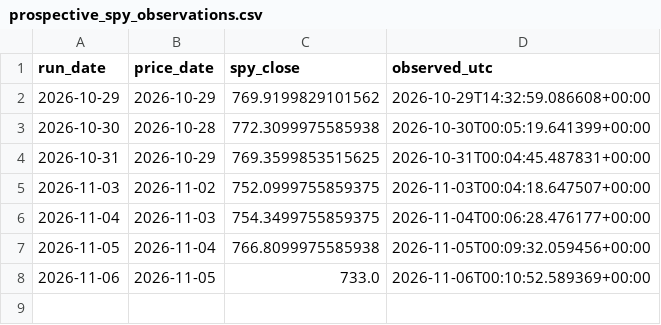
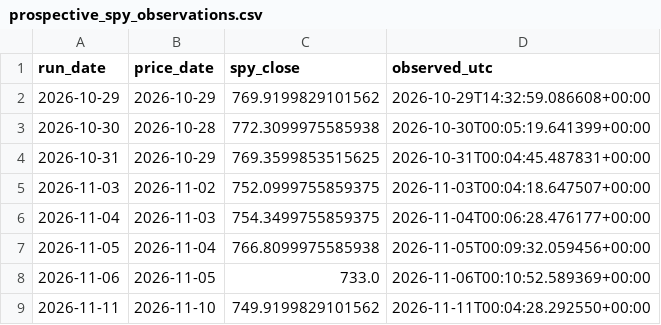
Before and after one commit to cameronmatthewforbes75071-blip/stock-opportunity-radar, a CSV file: data/prospective_spy_observations.csv, drawn as a sheet; the diff names each change by its address in the sheet, - before the commit and + after, or states it on an @@ line.

```diff
--- a/data/prospective_spy_observations.csv
+++ b/data/prospective_spy_observations.csv
+row 9: 2026-11-11 | 2026-11-10 | 749.9199829101562 | 2026-11-11T00:04:28.292550+00:00
```
Also changed, not shown: data/financial_validation.csv, data/prospective_comparability_recovery.csv, 35 other files.
